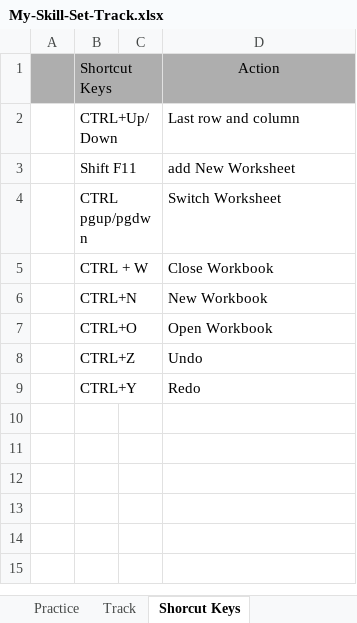
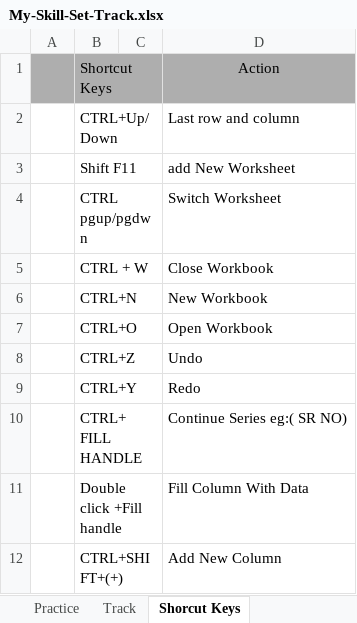
Before and after one commit to RealHaroon/Data-Analytics, an Excel workbook: Excel/My-Skill-Set-Track.xlsx, sheet Shorcut Keys, drawn as a sheet; values as stored, in another font and other column widths than the file's, no borders; the diff names each change by its address in the sheet, - before the commit and + after, or states it on an @@ line.

Commit message:
Learning Basics of Data Entry in Excel ( 21-7-2025 )

```diff
--- a/Excel/My-Skill-Set-Track.xlsx (sheet Shorcut Keys)
+++ b/Excel/My-Skill-Set-Track.xlsx (sheet Shorcut Keys)
+row 10:  | CTRL+ FILL HANDLE |  | Continue Series eg:( SR NO)
+row 11:  | Double click +Fill handle |  | Fill Column With Data
+row 12:  | CTRL+SHIFT+(+) |  | Add New Column
```
Also changed, not shown: sheet Practice.
